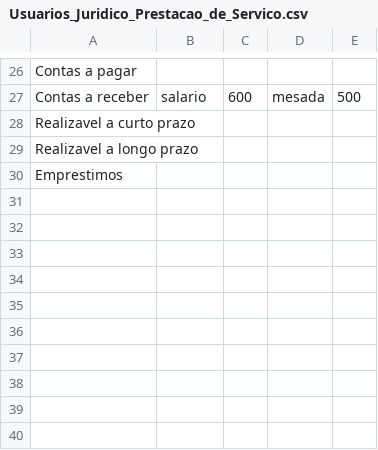
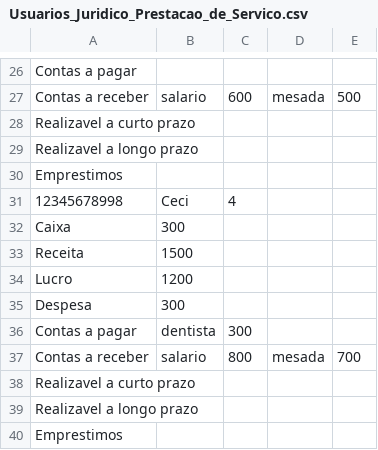
Before and after one commit to INF112-Programacao2/20232-team-9, a CSV file: TESTE/Usuarios_Juridico_Prestacao_de_Servico.csv, drawn as a sheet; only a part is shown, gaps mark what is left out.

```diff
--- a/TESTE/Usuarios_Juridico_Prestacao_de_Servico.csv
+++ b/TESTE/Usuarios_Juridico_Prestacao_de_Servico.csv
@@ -30 +30,11 @@ Realizavel a longo prazo,
 Emprestimos,
+12345678998,Ceci,4
+Caixa,300
+Receita,1500
+Lucro,1200
+Despesa,300
+Contas a pagar,dentista,300,
+Contas a receber,salario,800,mesada,700,
+Realizavel a curto prazo,
+Realizavel a longo prazo,
+Emprestimos,
```
Also changed, not shown: 2 other files.
